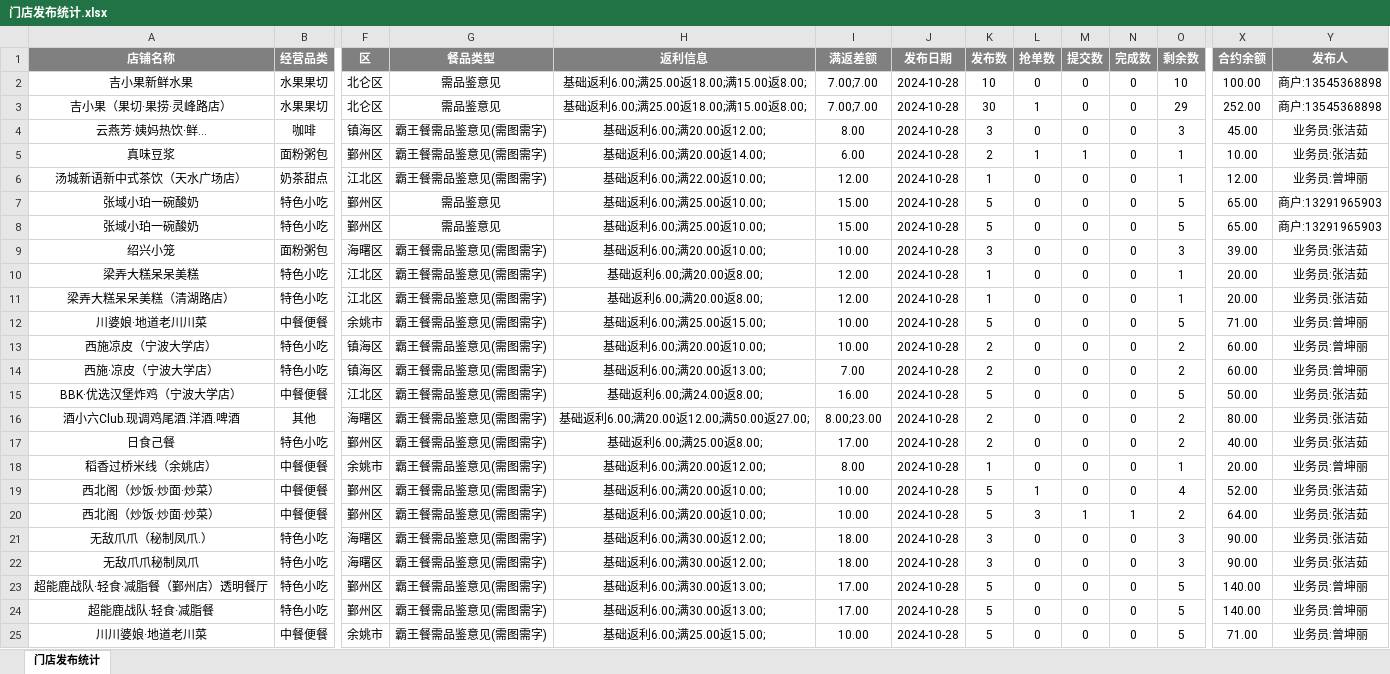
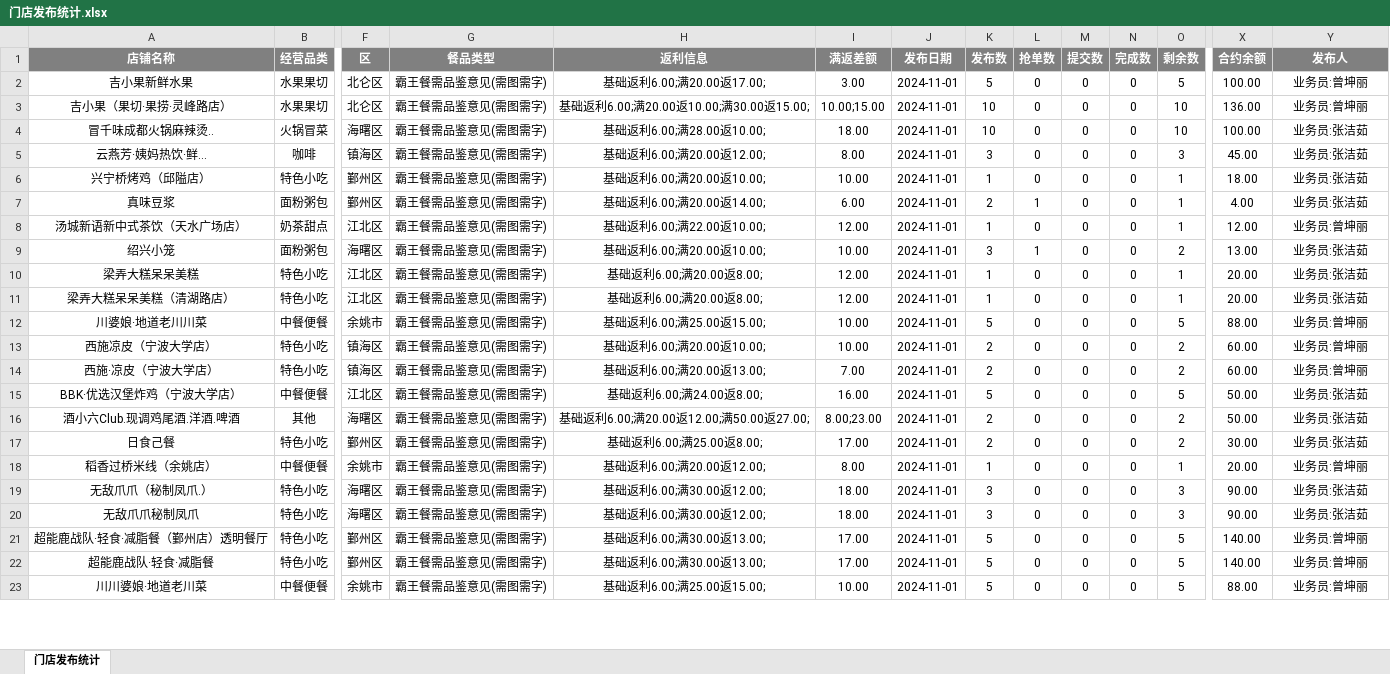
Before and after one commit to SakuraCodes/WeChat_Robot, an Excel workbook: data/门店发布统计.xlsx, sheet 门店发布统计, drawn as a sheet; only a part is shown, gaps mark what is left out; values as stored, in another font and other column widths than the file's, no borders; removed rows and columns are numbered as before the commit, all else as after; rows hold the shown columns only; the diff covers the shown part only; the diff names each change by its address in the sheet, - before the commit and + after, or states it on an @@ line.

```diff
--- a/data/门店发布统计.xlsx (sheet 门店发布统计)
+++ b/data/门店发布统计.xlsx (sheet 门店发布统计)
-G2:G3 (餐品类型): 需品鉴意见
+G2:G3 (餐品类型): 霸王餐需品鉴意见(需图需字)
-H2 (返利信息): 基础返利6.00;满25.00返18.00;满15.00返8.00;
+H2 (返利信息): 基础返利6.00;满20.00返17.00;
-I2 (满返差额): 7.00;7.00
+I2 (满返差额): 3.00
-J2:J3 (发布日期): 2024-10-28
+J2:J3 (发布日期): 2024-11-01
-K2 (发布数): 10
+K2 (发布数): 5
-O2 (剩余数): 10
+O2 (剩余数): 5
-Y2:Y3 (发布人): 商户:13545368898
+Y2:Y3 (发布人): 业务员:曾坤丽
-H3 (返利信息): 基础返利6.00;满25.00返18.00;满15.00返8.00;
+H3 (返利信息): 基础返利6.00;满20.00返10.00;满30.00返15.00;
-I3 (满返差额): 7.00;7.00
+I3 (满返差额): 10.00;15.00
-K3 (发布数): 30
+K3 (发布数): 10
-L3 (抢单数): 1
+L3 (抢单数): 0
-O3 (剩余数): 29
+O3 (剩余数): 10
-X3 (合约余额): 252.00
+X3 (合约余额): 136.00
+row 4: 冒千味成都火锅麻辣烫.. | ⽕锅冒菜 | 海曙区 | 霸王餐需品鉴意见(需图需字) | 基础返利6.00;满28.00返10.00; | 18.00 | 2024-11-01 | 10 | 0 | 0 | 0 | 10 | 100.00 | 业务员:张洁茹
-J5 (发布日期): 2024-10-28
+J5 (发布日期): 2024-11-01
+row 6: 兴宁桥烤鸡（邱隘店） | 特色小吃 | 鄞州区 | 霸王餐需品鉴意见(需图需字) | 基础返利6.00;满20.00返10.00; | 10.00 | 2024-11-01 | 1 | 0 | 0 | 0 | 1 | 18.00 | 业务员:张洁茹
-J7:J8 (发布日期): 2024-10-28
+J7:J8 (发布日期): 2024-11-01
-M7 (提交数): 1
+M7 (提交数): 0
-X7 (合约余额): 10.00
+X7 (合约余额): 4.00
-row 7: 张域小珀一碗酸奶 | 特色小吃 | 鄞州区 | 需品鉴意见 | 基础返利6.00;满25.00返10.00; | 15.00 | 2024-10-28 | 5 | 0 | 0 | 0 | 5 | 65.00 | 商户:13291965903
-row 8: 张域小珀一碗酸奶 | 特色小吃 | 鄞州区 | 需品鉴意见 | 基础返利6.00;满25.00返10.00; | 15.00 | 2024-10-28 | 5 | 0 | 0 | 0 | 5 | 65.00 | 商户:13291965903
-J9:J18 (发布日期): 2024-10-28
+J9:J18 (发布日期): 2024-11-01
-L9 (抢单数): 0
+L9 (抢单数): 1
-O9 (剩余数): 3
+O9 (剩余数): 2
-X9 (合约余额): 39.00
+X9 (合约余额): 13.00
-X12 (合约余额): 71.00
+X12 (合约余额): 88.00
-X16 (合约余额): 80.00
+X16 (合约余额): 50.00
-X17 (合约余额): 40.00
+X17 (合约余额): 30.00
-row 19: 西北阁（炒饭·炒面·炒菜） | 中餐便餐 | 鄞州区 | 霸王餐需品鉴意见(需图需字) | 基础返利6.00;满20.00返10.00; | 10.00 | 2024-10-28 | 5 | 1 | 0 | 0 | 4 | 52.00 | 业务员:张洁茹
-row 20: 西北阁（炒饭·炒面·炒菜） | 中餐便餐 | 鄞州区 | 霸王餐需品鉴意见(需图需字) | 基础返利6.00;满20.00返10.00; | 10.00 | 2024-10-28 | 5 | 3 | 1 | 1 | 2 | 64.00 | 业务员:张洁茹
-J19:J23 (发布日期): 2024-10-28
+J19:J23 (发布日期): 2024-11-01
-X23 (合约余额): 71.00
+X23 (合约余额): 88.00
```
Also changed, not shown: 9 added rows, 6 removed rows and 51 edited cells elsewhere in this sheet, data/result.xlsx.
